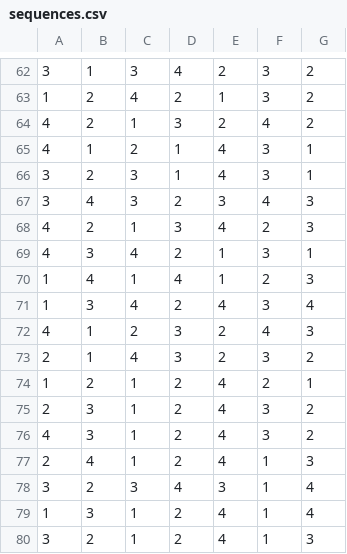
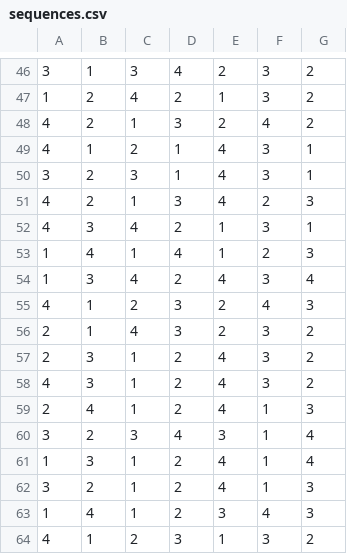
Before and after one commit to krg47/PTB-tasks, a CSV file: Task2/sequences.csv, drawn as a sheet; only a part is shown, gaps mark what is left out; the shorter side is filled out with more unchanged rows; the diff covers the shown part only; the diff names each change by its address in the sheet, - before the commit and + after, or states it on an @@ line.

```diff
--- a/Task2/sequences.csv
+++ b/Task2/sequences.csv
-row 67: 3 | 4 | 3 | 2 | 3 | 4 | 3
-row 74: 1 | 2 | 1 | 2 | 4 | 2 | 1
```
Also changed, not shown: 21 removed rows and 1 edited cell elsewhere in this file, 12 other files.
